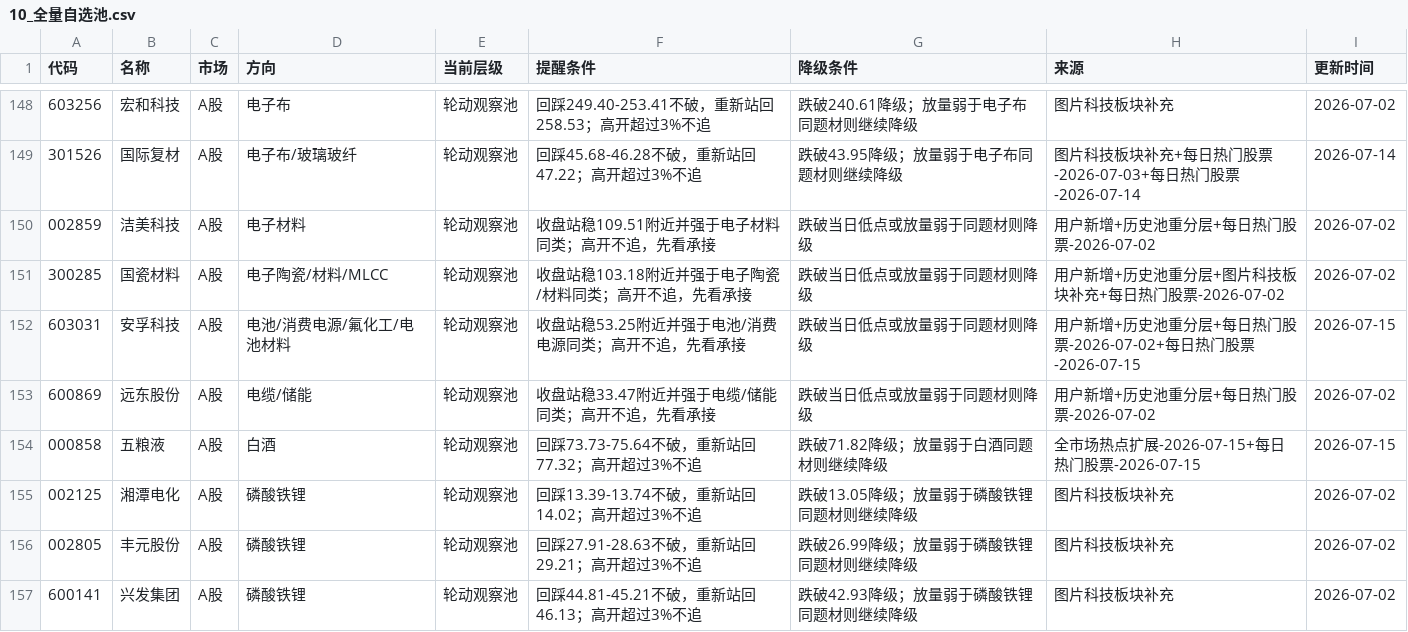
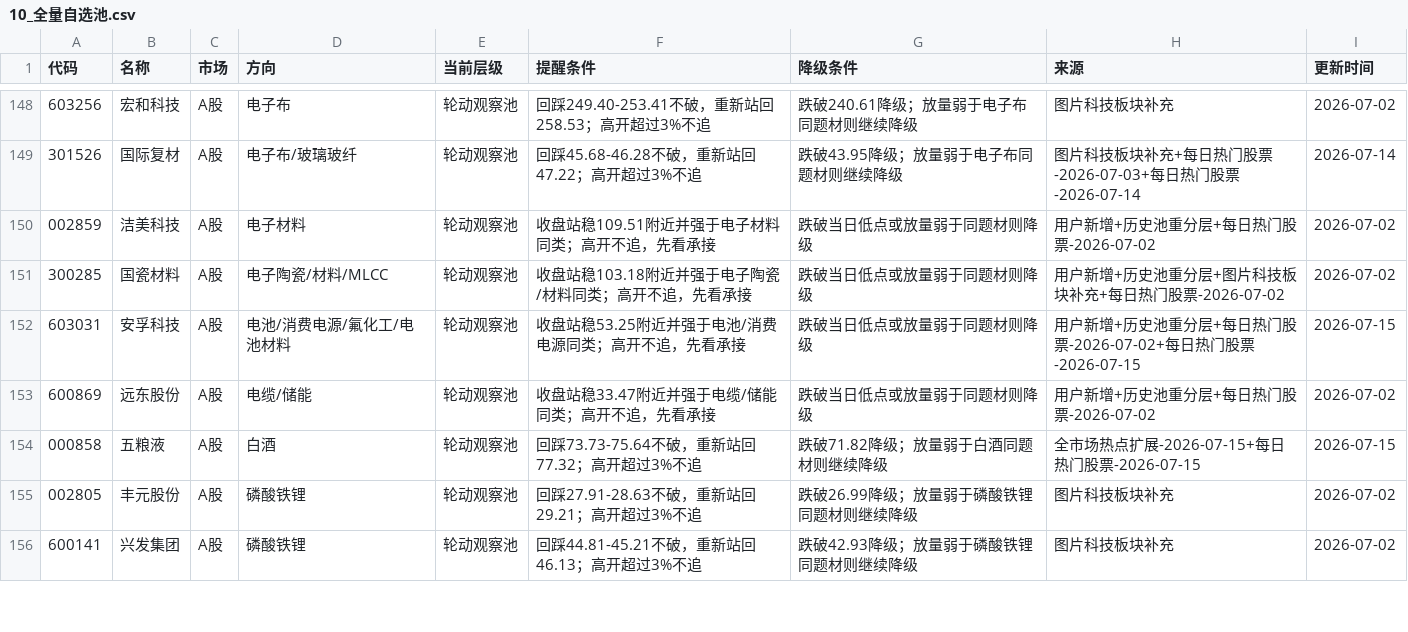
Before and after one commit to yuey4654-ux/stock, a CSV file: 每日交易工作台/10_全量自选池.csv, drawn as a sheet; only a part is shown, gaps mark what is left out; the diff covers the shown part only.

```diff
--- a/每日交易工作台/10_全量自选池.csv
+++ b/每日交易工作台/10_全量自选池.csv
@@ -154,3 +154,2 @@
 000858,五粮液,A股,白酒,轮动观察池,回踩73.73-75.64不破，重新站回77.32；高开超过3%不追,跌破71.82降级；放量弱于白酒同题材则继续降级,全市场热点扩展-2026-07-15+每日热门股票-2026-07-15,2026-07-15
-002125,湘潭电化,A股,磷酸铁锂,轮动观察池,回踩13.39-13.74不破，重新站回14.02；高开超过3%不追,跌破13.05降级；放量弱于磷酸铁锂同题材则继续降级,图片科技板块补充,2026-07-02
 002805,丰元股份,A股,磷酸铁锂,轮动观察池,回踩27.91-28.63不破，重新站回29.21；高开超过3%不追,跌破26.99降级；放量弱于磷酸铁锂同题材则继续降级,图片科技板块补充,2026-07-02
```
Also changed, not shown: 1 added row and 26 edited cells elsewhere in this file, prediction_tracking/daily_hot_stocks.csv, prediction_tracking/daily_predictions.csv, 11 other files.
